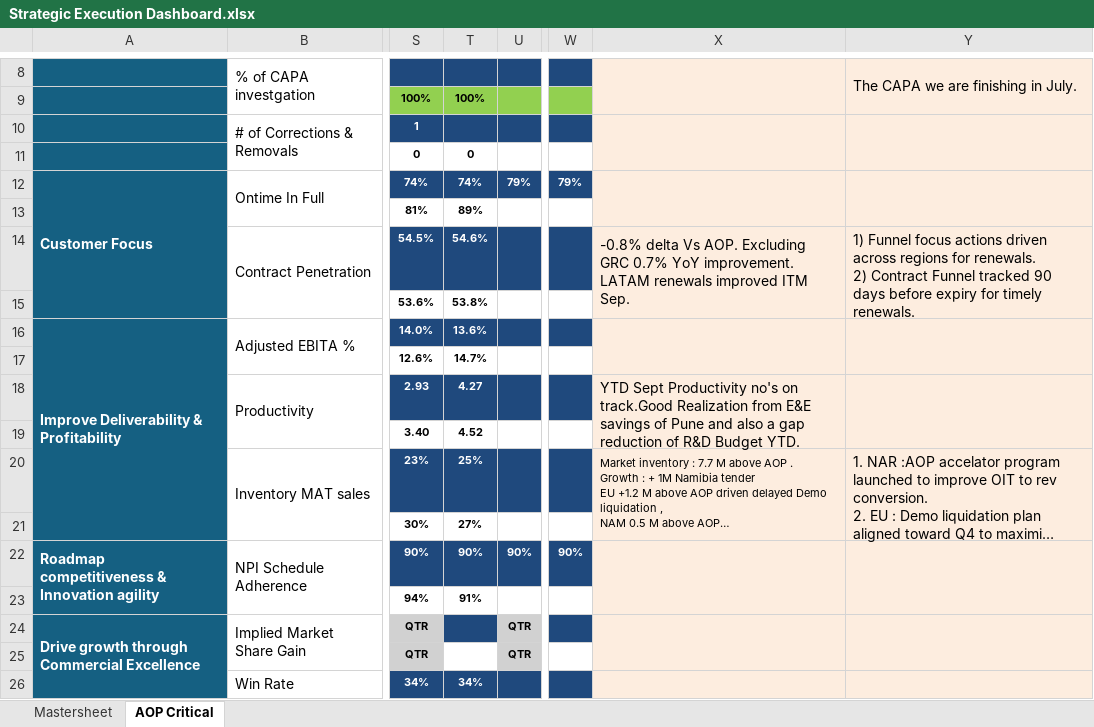
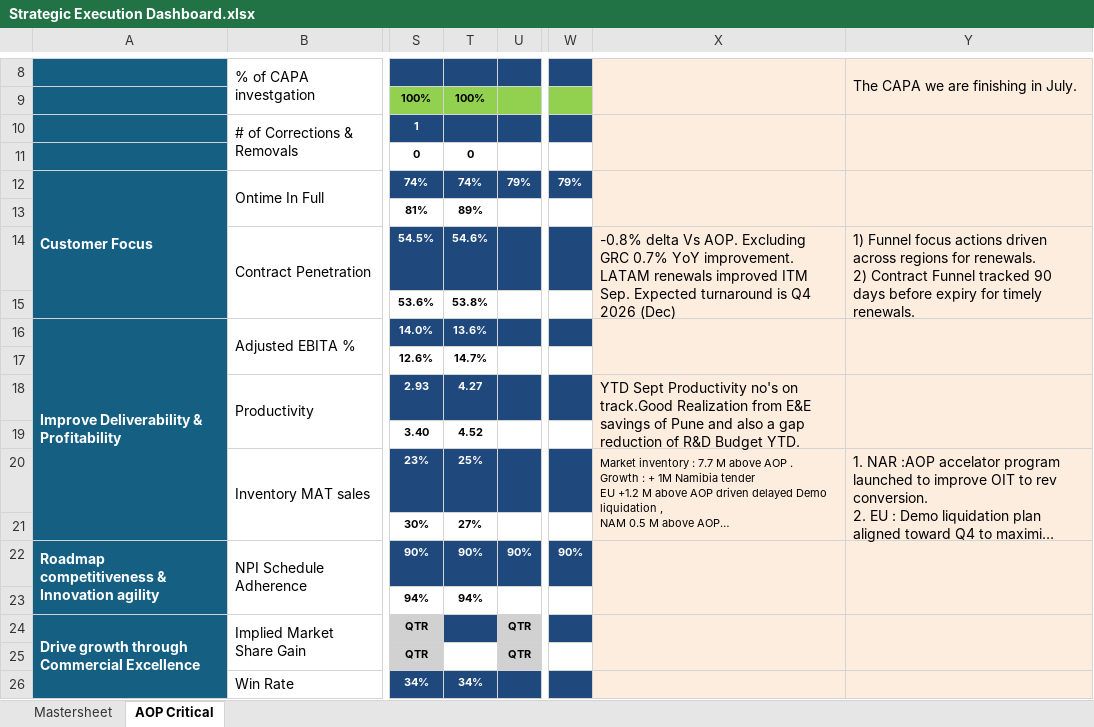
Before and after one commit to pratibha131/DMB-Dashboard, an Excel workbook: data/Strategic Execution Dashboard.xlsx, sheet AOP Critical, drawn as a sheet; only a part is shown, gaps mark what is left out; long unchanged cells end in …; values as stored, in another font and other column widths than the file's, no borders; charts and pictures and conditional formats not drawn; the diff names each change by its address in the sheet, - before the commit and + after, or states it on an @@ line.

Commit message:
Auto-sync Strategic Execution Dashboard.xlsx from SharePoint via live sync [skip ci]

```diff
--- a/data/Strategic Execution Dashboard.xlsx (sheet AOP Critical)
+++ b/data/Strategic Execution Dashboard.xlsx (sheet AOP Critical)
-X14: …ITM Sep.
+X14: …ITM Sep. Expected turnaround is Q4 2026 (Dec)
-T23: 91%
+T23: 94%
```
Also changed, not shown: sheet Mastersheet.
